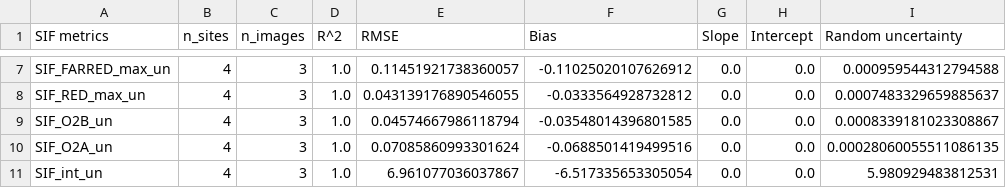
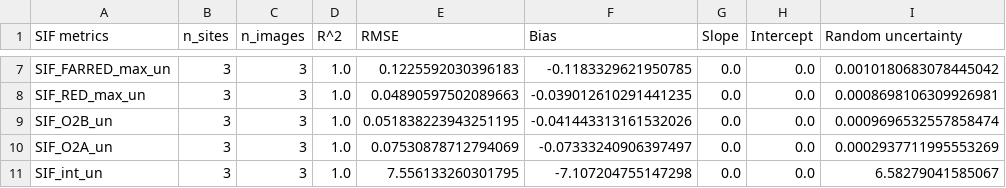
Before and after one commit to IAGO1215/NIRv-Vegetation-S2-FLEX, a CSV file: output/L2B_validation_report_flex_tf.csv, drawn as a sheet; only a part is shown, gaps mark what is left out; the diff covers the shown part only; the diff names each change by its address in the sheet, - before the commit and + after, or states it on an @@ line.

```diff
--- a/output/L2B_validation_report_flex_tf.csv
+++ b/output/L2B_validation_report_flex_tf.csv
-B7:B11 (n_sites): 4
+B7:B11 (n_sites): 3
-E7 (RMSE): 0.11451921738360057
+E7 (RMSE): 0.1225592030396183
-F7 (Bias): -0.11025020107626912
+F7 (Bias): -0.1183329621950785
-I7 (Random uncertainty): 0.000959544312794588
+I7 (Random uncertainty): 0.0010180683078445042
-E8 (RMSE): 0.043139176890546055
+E8 (RMSE): 0.04890597502089663
-F8 (Bias): -0.0333564928732812
+F8 (Bias): -0.039012610291441235
-I8 (Random uncertainty): 0.0007483329659885637
+I8 (Random uncertainty): 0.0008698106309926981
-E9 (RMSE): 0.04574667986118794
+E9 (RMSE): 0.051838223943251195
-F9 (Bias): -0.03548014396801585
+F9 (Bias): -0.041443313161532026
-I9 (Random uncertainty): 0.0008339181023308867
+I9 (Random uncertainty): 0.0009696532557858474
-E10 (RMSE): 0.07085860993301624
+E10 (RMSE): 0.07530878712794069
-F10 (Bias): -0.0688501419499516
+F10 (Bias): -0.07333240906397497
-I10 (Random uncertainty): 0.00028060055511086135
+I10 (Random uncertainty): 0.0002937711995553269
-E11 (RMSE): 6.961077036037867
+E11 (RMSE): 7.556133260301795
-F11 (Bias): -6.517335653305054
+F11 (Bias): -7.107204755147298
-I11 (Random uncertainty): 5.980929483812531
+I11 (Random uncertainty): 6.58279041585067
```
Also changed, not shown: 35 edited cells elsewhere in this file, output/L2B_FLEX_FLOX_matchup.csv, output/L2B_log_report.csv, 8 other files.
